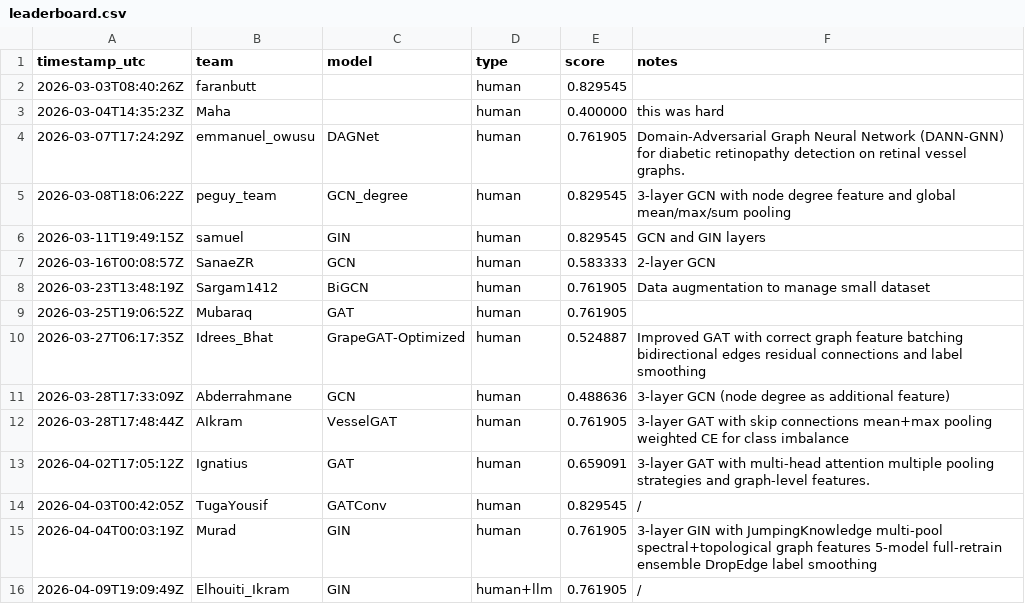
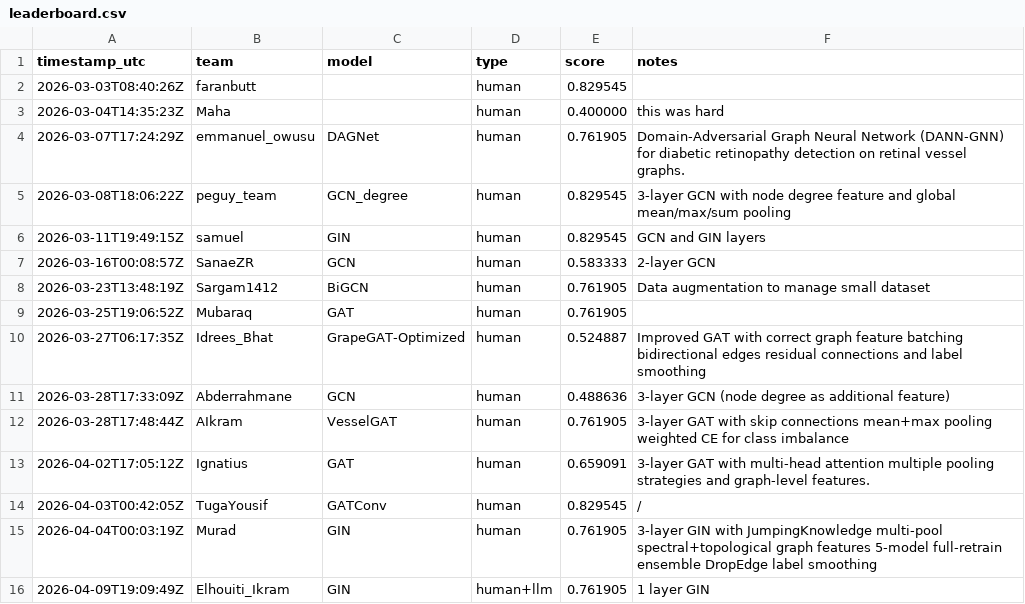
Before and after one commit to LLM-Tests-RPY/GRAPE, a CSV file: leaderboard/leaderboard.csv, drawn as a sheet.

Commit message:
Update leaderboard entry for Elhouiti_Ikram

```diff
--- a/leaderboard/leaderboard.csv
+++ b/leaderboard/leaderboard.csv
@@ -15,2 +15,2 @@ timestamp_utc,team,model,type,score,notes
 2026-04-04T00:03:19Z,Murad,GIN,human,0.761905,3-layer GIN with JumpingKnowledge multi-pool spectral+topological graph features 5-model full-retrain ensemble DropEdge label smoothing
-2026-04-09T19:09:49Z,Elhouiti_Ikram,GIN,human+llm,0.761905,/
+2026-04-09T19:09:49Z,Elhouiti_Ikram,GIN,human+llm,0.761905,1 layer GIN
```
